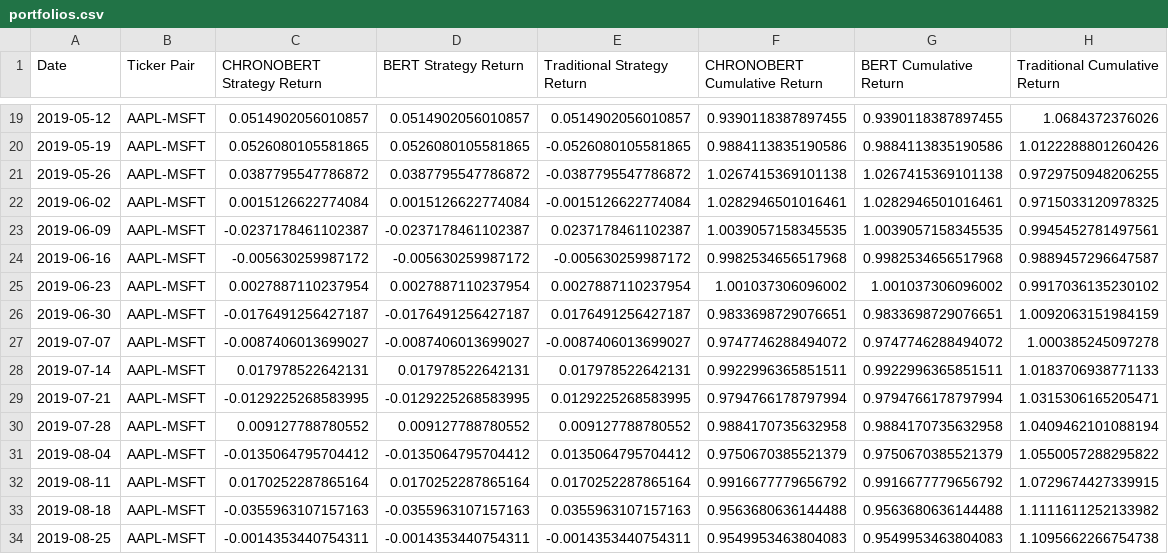
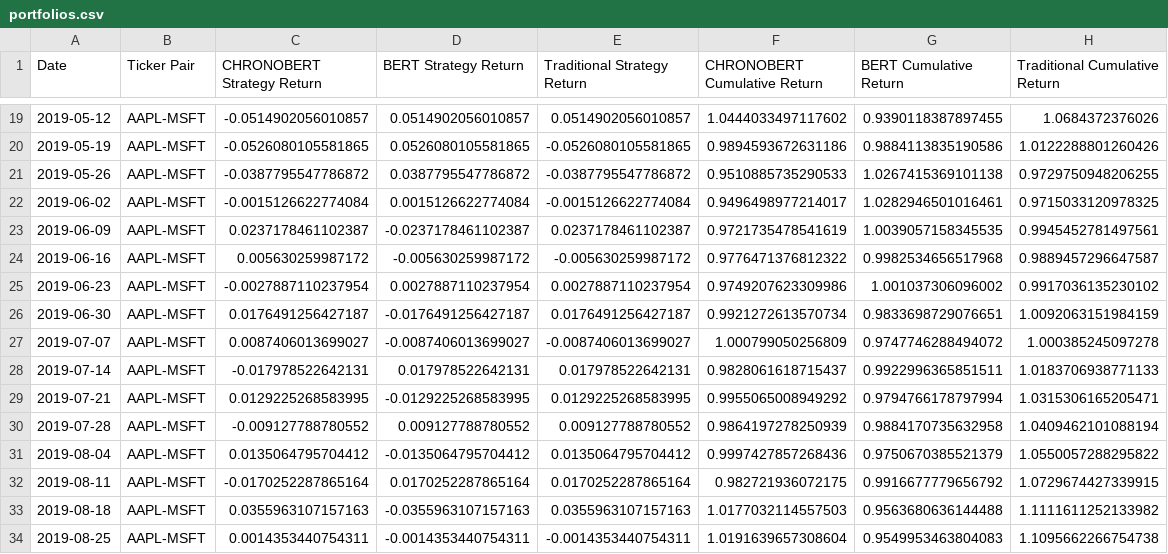
Before and after one commit to chackett24/CHRONO_pairs, a CSV file: outputs/portfolios.csv, drawn as a sheet; only a part is shown, gaps mark what is left out; the diff covers the shown part only.

```diff
--- a/outputs/portfolios.csv
+++ b/outputs/portfolios.csv
@@ -19,16 +19,16 @@ Date,Ticker Pair,CHRONOBERT Strategy Return,BERT Strategy Return,Traditional Str
-2019-05-12,AAPL-MSFT,0.0514902056010857,0.0514902056010857,0.0514902056010857,0.9390118387897455,0.9390118387897455,1.0684372376026
-2019-05-19,AAPL-MSFT,0.0526080105581865,0.0526080105581865,-0.0526080105581865,0.9884113835190586,0.9884113835190586,1.0122288801260426
-2019-05-26,AAPL-MSFT,0.0387795547786872,0.0387795547786872,-0.0387795547786872,1.0267415369101138,1.0267415369101138,0.9729750948206255
-2019-06-02,AAPL-MSFT,0.0015126622774084,0.0015126622774084,-0.0015126622774084,1.0282946501016461,1.0282946501016461,0.9715033120978325
-2019-06-09,AAPL-MSFT,-0.0237178461102387,-0.0237178461102387,0.0237178461102387,1.0039057158345535,1.0039057158345535,0.9945452781497561
-2019-06-16,AAPL-MSFT,-0.005630259987172,-0.005630259987172,-0.005630259987172,0.9982534656517968,0.9982534656517968,0.9889457296647587
-2019-06-23,AAPL-MSFT,0.0027887110237954,0.0027887110237954,0.0027887110237954,1.001037306096002,1.001037306096002,0.9917036135230102
-2019-06-30,AAPL-MSFT,-0.0176491256427187,-0.0176491256427187,0.0176491256427187,0.9833698729076651,0.9833698729076651,1.0092063151984159
-2019-07-07,AAPL-MSFT,-0.0087406013699027,-0.0087406013699027,-0.0087406013699027,0.9747746288494072,0.9747746288494072,1.000385245097278
-2019-07-14,AAPL-MSFT,0.017978522642131,0.017978522642131,0.017978522642131,0.9922996365851511,0.9922996365851511,1.0183706938771133
-2019-07-21,AAPL-MSFT,-0.0129225268583995,-0.0129225268583995,0.0129225268583995,0.9794766178797994,0.9794766178797994,1.0315306165205471
-2019-07-28,AAPL-MSFT,0.009127788780552,0.009127788780552,0.009127788780552,0.9884170735632958,0.9884170735632958,1.0409462101088194
-2019-08-04,AAPL-MSFT,-0.0135064795704412,-0.0135064795704412,0.0135064795704412,0.9750670385521379,0.9750670385521379,1.0550057288295822
-2019-08-11,AAPL-MSFT,0.0170252287865164,0.0170252287865164,0.0170252287865164,0.9916677779656792,0.9916677779656792,1.0729674427339915
-2019-08-18,AAPL-MSFT,-0.0355963107157163,-0.0355963107157163,0.0355963107157163,0.9563680636144488,0.9563680636144488,1.1111611252133982
-2019-08-25,AAPL-MSFT,-0.0014353440754311,-0.0014353440754311,-0.0014353440754311,0.9549953463804083,0.9549953463804083,1.1095662266754738
+2019-05-12,AAPL-MSFT,-0.0514902056010857,0.0514902056010857,0.0514902056010857,1.0444033497117602,0.9390118387897455,1.0684372376026
+2019-05-19,AAPL-MSFT,-0.0526080105581865,0.0526080105581865,-0.0526080105581865,0.9894593672631186,0.9884113835190586,1.0122288801260426
+2019-05-26,AAPL-MSFT,-0.0387795547786872,0.0387795547786872,-0.0387795547786872,0.9510885735290533,1.0267415369101138,0.9729750948206255
+2019-06-02,AAPL-MSFT,-0.0015126622774084,0.0015126622774084,-0.0015126622774084,0.9496498977214017,1.0282946501016461,0.9715033120978325
+2019-06-09,AAPL-MSFT,0.0237178461102387,-0.0237178461102387,0.0237178461102387,0.9721735478541619,1.0039057158345535,0.9945452781497561
+2019-06-16,AAPL-MSFT,0.005630259987172,-0.005630259987172,-0.005630259987172,0.9776471376812322,0.9982534656517968,0.9889457296647587
+2019-06-23,AAPL-MSFT,-0.0027887110237954,0.0027887110237954,0.0027887110237954,0.9749207623309986,1.001037306096002,0.9917036135230102
+2019-06-30,AAPL-MSFT,0.0176491256427187,-0.0176491256427187,0.0176491256427187,0.9921272613570734,0.9833698729076651,1.0092063151984159
+2019-07-07,AAPL-MSFT,0.0087406013699027,-0.0087406013699027,-0.0087406013699027,1.000799050256809,0.9747746288494072,1.000385245097278
+2019-07-14,AAPL-MSFT,-0.017978522642131,0.017978522642131,0.017978522642131,0.9828061618715437,0.9922996365851511,1.0183706938771133
+2019-07-21,AAPL-MSFT,0.0129225268583995,-0.0129225268583995,0.0129225268583995,0.9955065008949292,0.9794766178797994,1.0315306165205471
+2019-07-28,AAPL-MSFT,-0.009127788780552,0.009127788780552,0.009127788780552,0.9864197278250939,0.9884170735632958,1.0409462101088194
+2019-08-04,AAPL-MSFT,0.0135064795704412,-0.0135064795704412,0.0135064795704412,0.9997427857268436,0.9750670385521379,1.0550057288295822
+2019-08-11,AAPL-MSFT,-0.0170252287865164,0.0170252287865164,0.0170252287865164,0.982721936072175,0.9916677779656792,1.0729674427339915
+2019-08-18,AAPL-MSFT,0.0355963107157163,-0.0355963107157163,0.0355963107157163,1.0177032114557503,0.9563680636144488,1.1111611252133982
+2019-08-25,AAPL-MSFT,0.0014353440754311,-0.0014353440754311,-0.0014353440754311,1.0191639657308604,0.9549953463804083,1.1095662266754738
```
Also changed, not shown: 168 edited cells elsewhere in this file, outputs/overall_results.csv, 2 other files.
